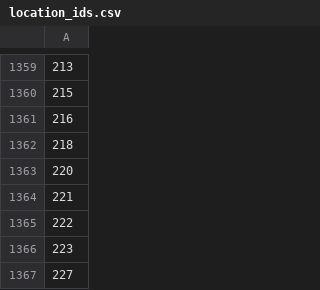
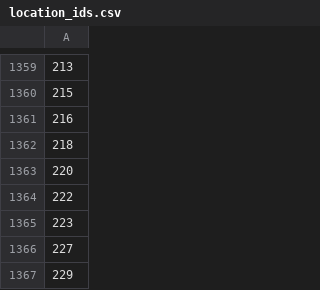
Before and after one commit to ameek12/232_Project, a CSV file: location_ids.csv, drawn as a sheet; only a part is shown, gaps mark what is left out; the shorter side is filled out with more unchanged rows; the diff names each change by its address in the sheet, - before the commit and + after, or states it on an @@ line.

Commit message:
updated location_ids.csv

```diff
--- a/location_ids.csv
+++ b/location_ids.csv
-row 1364: 221
```
